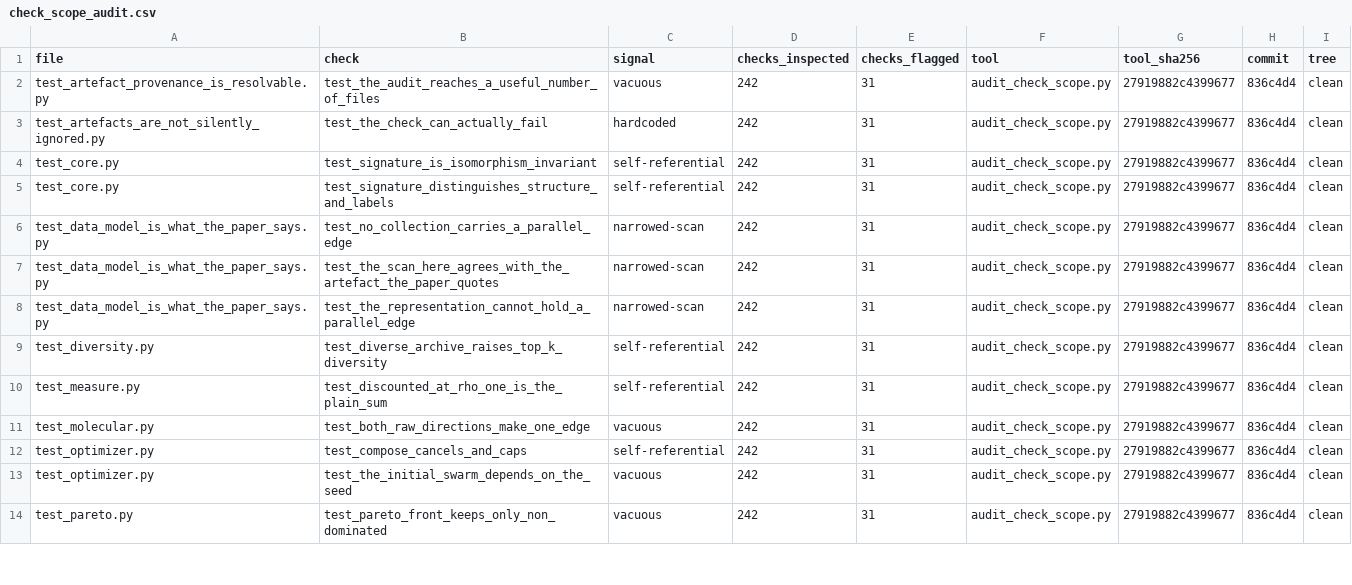
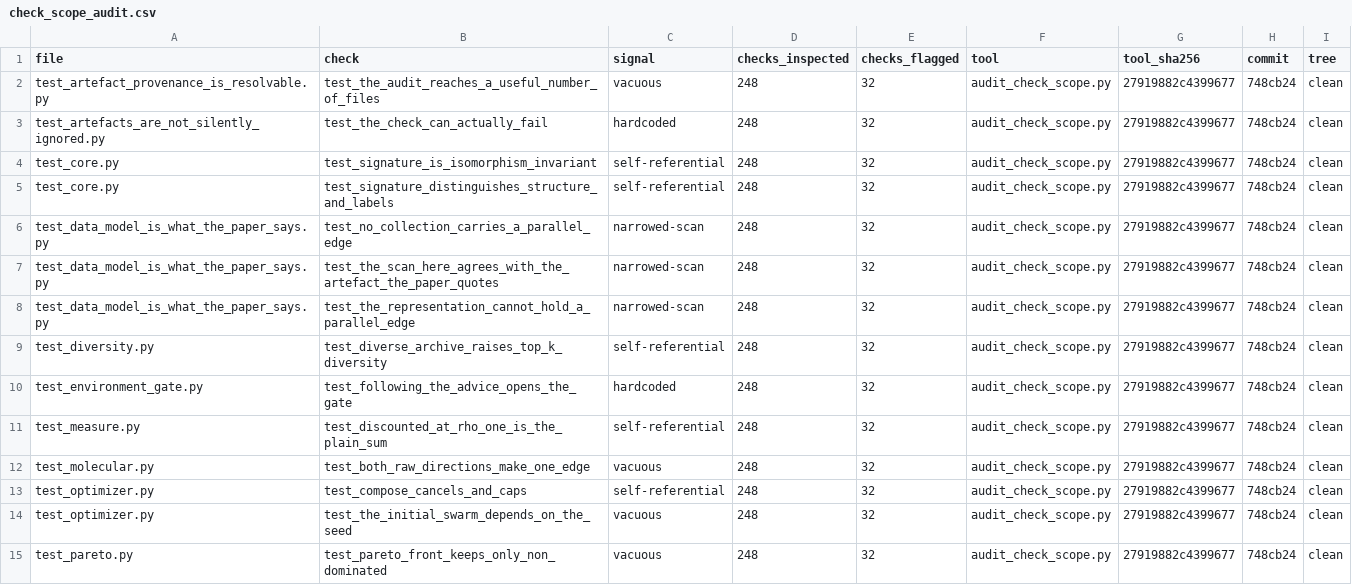
Before and after one commit to tran-minh-thai/wfsm-bench, a CSV file: results-invariant/check_scope_audit.csv, drawn as a sheet; only a part is shown; the diff covers the shown part only.

Commit message:
Regenerate the check-scope work list after the gate tests were added
Written at 748cb24 on a clean tree: 248 checks inspected, 32 flagged, every
flag carrying a verdict.

```diff
--- a/results-invariant/check_scope_audit.csv
+++ b/results-invariant/check_scope_audit.csv
@@ -1,14 +1,15 @@
 file,check,signal,checks_inspected,checks_flagged,tool,tool_sha256,commit,tree
-test_artefact_provenance_is_resolvable.py,test_the_audit_reaches_a_useful_number_of_files,vacuous,242,31,audit_check_scope.py,27919882c4399677,836c4d4,clean
-test_artefacts_are_not_silently_ignored.py,test_the_check_can_actually_fail,hardcoded,242,31,audit_check_scope.py,27919882c4399677,836c4d4,clean
-test_core.py,test_signature_is_isomorphism_invariant,self-referential,242,31,audit_check_scope.py,27919882c4399677,836c4d4,clean
-test_core.py,test_signature_distinguishes_structure_and_labels,self-referential,242,31,audit_check_scope.py,27919882c4399677,836c4d4,clean
-test_data_model_is_what_the_paper_says.py,test_no_collection_carries_a_parallel_edge,narrowed-scan,242,31,audit_check_scope.py,27919882c4399677,836c4d4,clean
-test_data_model_is_what_the_paper_says.py,test_the_scan_here_agrees_with_the_artefact_the_paper_quotes,narrowed-scan,242,31,audit_check_scope.py,27919882c4399677,836c4d4,clean
-test_data_model_is_what_the_paper_says.py,test_the_representation_cannot_hold_a_parallel_edge,narrowed-scan,242,31,audit_check_scope.py,27919882c4399677,836c4d4,clean
-test_diversity.py,test_diverse_archive_raises_top_k_diversity,self-referential,242,31,audit_check_scope.py,27919882c4399677,836c4d4,clean
-test_measure.py,test_discounted_at_rho_one_is_the_plain_sum,self-referential,242,31,audit_check_scope.py,27919882c4399677,836c4d4,clean
-test_molecular.py,test_both_raw_directions_make_one_edge,vacuous,242,31,audit_check_scope.py,27919882c4399677,836c4d4,clean
-test_optimizer.py,test_compose_cancels_and_caps,self-referential,242,31,audit_check_scope.py,27919882c4399677,836c4d4,clean
-test_optimizer.py,test_the_initial_swarm_depends_on_the_seed,vacuous,242,31,audit_check_scope.py,27919882c4399677,836c4d4,clean
-test_pareto.py,test_pareto_front_keeps_only_non_dominated,vacuous,242,31,audit_check_scope.py,27919882c4399677,836c4d4,clean
+test_artefact_provenance_is_resolvable.py,test_the_audit_reaches_a_useful_number_of_files,vacuous,248,32,audit_check_scope.py,27919882c4399677,748cb24,clean
+test_artefacts_are_not_silently_ignored.py,test_the_check_can_actually_fail,hardcoded,248,32,audit_check_scope.py,27919882c4399677,748cb24,clean
+test_core.py,test_signature_is_isomorphism_invariant,self-referential,248,32,audit_check_scope.py,27919882c4399677,748cb24,clean
+test_core.py,test_signature_distinguishes_structure_and_labels,self-referential,248,32,audit_check_scope.py,27919882c4399677,748cb24,clean
+test_data_model_is_what_the_paper_says.py,test_no_collection_carries_a_parallel_edge,narrowed-scan,248,32,audit_check_scope.py,27919882c4399677,748cb24,clean
+test_data_model_is_what_the_paper_says.py,test_the_scan_here_agrees_with_the_artefact_the_paper_quotes,narrowed-scan,248,32,audit_check_scope.py,27919882c4399677,748cb24,clean
+test_data_model_is_what_the_paper_says.py,test_the_representation_cannot_hold_a_parallel_edge,narrowed-scan,248,32,audit_check_scope.py,27919882c4399677,748cb24,clean
+test_diversity.py,test_diverse_archive_raises_top_k_diversity,self-referential,248,32,audit_check_scope.py,27919882c4399677,748cb24,clean
+test_environment_gate.py,test_following_the_advice_opens_the_gate,hardcoded,248,32,audit_check_scope.py,27919882c4399677,748cb24,clean
+test_measure.py,test_discounted_at_rho_one_is_the_plain_sum,self-referential,248,32,audit_check_scope.py,27919882c4399677,748cb24,clean
+test_molecular.py,test_both_raw_directions_make_one_edge,vacuous,248,32,audit_check_scope.py,27919882c4399677,748cb24,clean
+test_optimizer.py,test_compose_cancels_and_caps,self-referential,248,32,audit_check_scope.py,27919882c4399677,748cb24,clean
+test_optimizer.py,test_the_initial_swarm_depends_on_the_seed,vacuous,248,32,audit_check_scope.py,27919882c4399677,748cb24,clean
+test_pareto.py,test_pareto_front_keeps_only_non_dominated,vacuous,248,32,audit_check_scope.py,27919882c4399677,748cb24,clean
```
Also changed, not shown: 54 edited cells elsewhere in this file.
